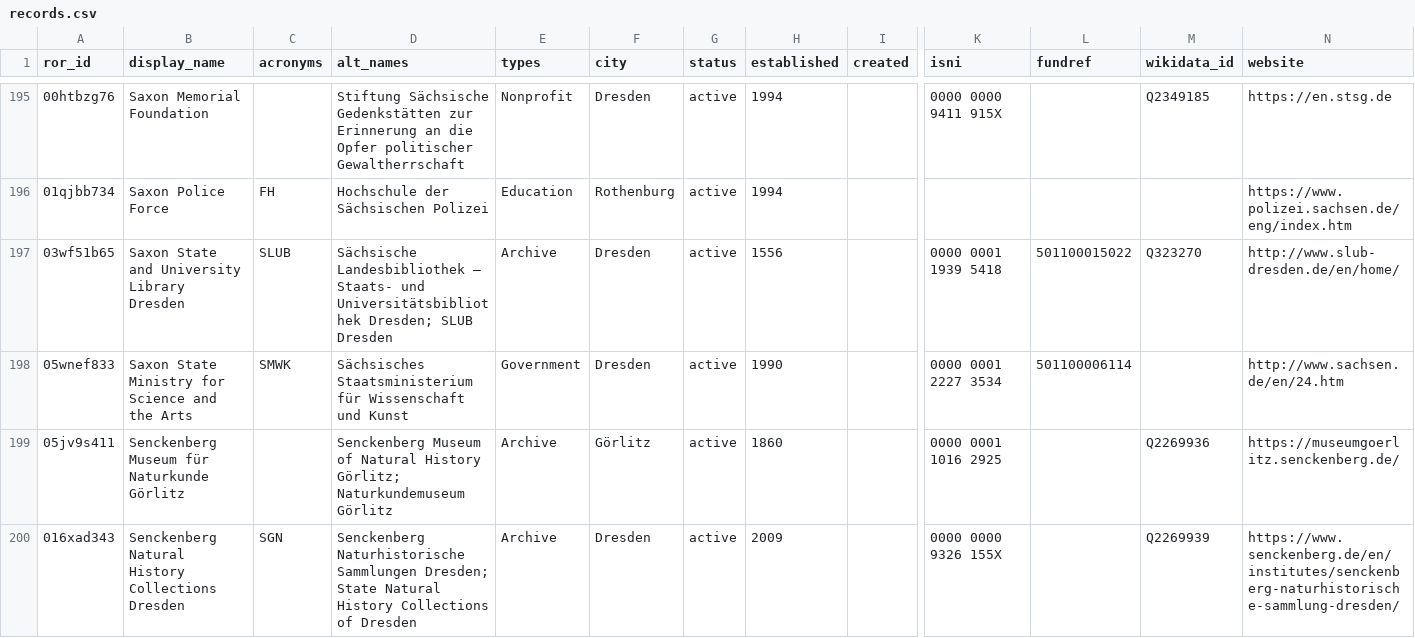
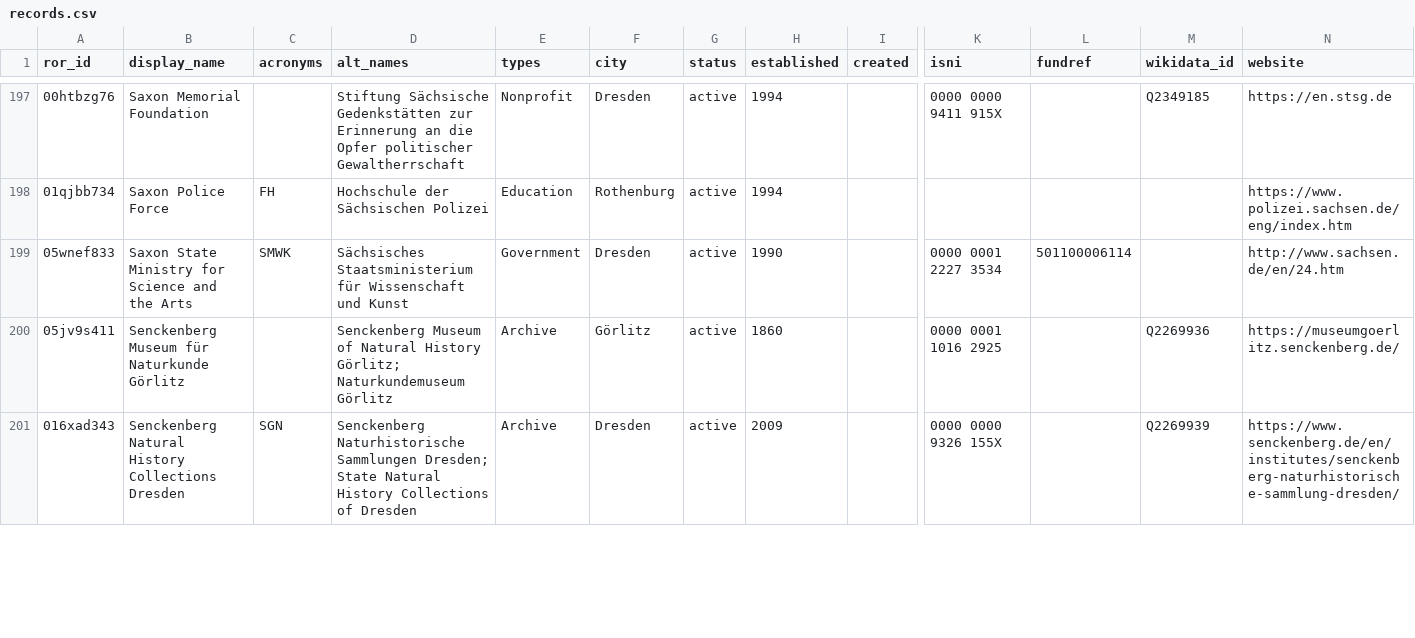
Before and after one commit to slub/saxon-ror, a CSV file: data/records.csv, drawn as a sheet; only a part is shown, gaps mark what is left out; removed rows and columns are numbered as before the commit, all else as after; rows hold the shown columns only; the diff covers the shown part only; the diff names each change by its address in the sheet, - before the commit and + after, or states it on an @@ line.

Commit message:
data: ROR dump v1.41 (2024-02-13)
Saxon subset: 245 records (v1 schema).
Source: ROR data dump v1.41, DOI 10.5281/zenodo.10652491 (concept 10.5281/zenodo.6347574).
Filtered from https://zenodo.org/records/10652491.

```diff
--- a/data/records.csv
+++ b/data/records.csv
-row 197: 03wf51b65 | Saxon State and University Library Dresden | SLUB | Sächsische Landesbibliothek – Staats- und Universitätsbibliothek Dresden; SLUB Dresden | Archive | Dresden | active | 1556 |  | 0000 0001 1939 5418 | 501100015022 | Q323270 | http://www.slub-dresden.de/en/home/
```
Also changed, not shown: 3 added rows elsewhere in this file, 5 other files.
